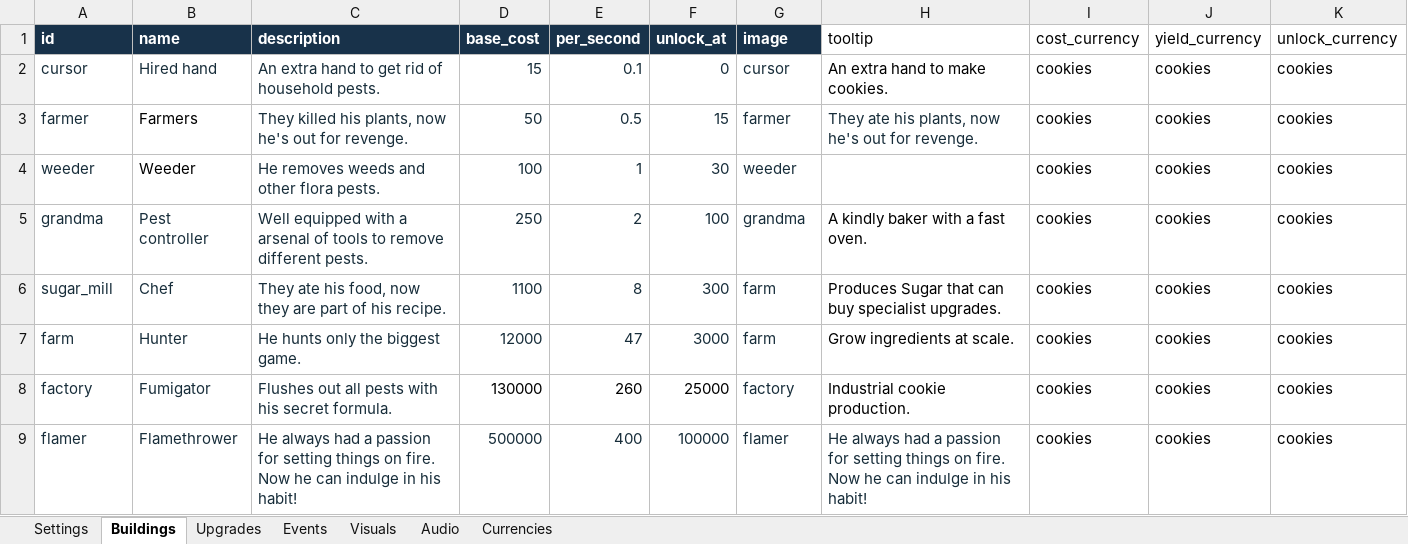
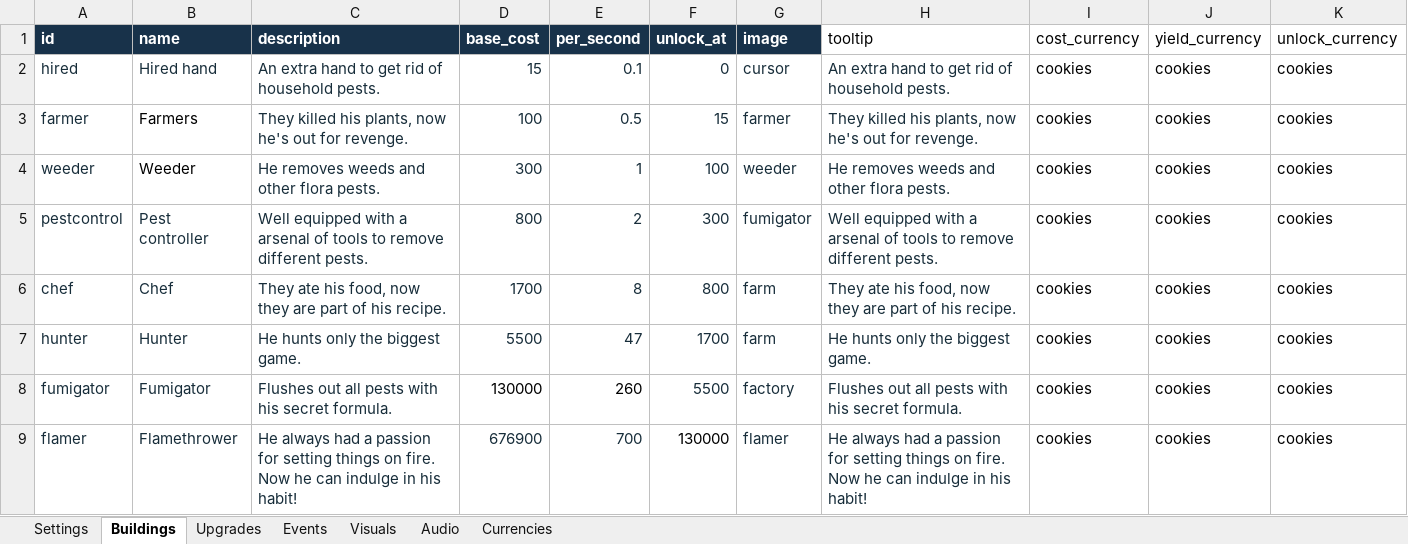
Before and after one commit to AmberTimber/COMP-2165-project-3, an Excel workbook: Pest control empire/Student Content/Clicker Template.xlsx, sheet Buildings, drawn as a sheet; only a part is shown; values as stored, in another font and other column widths than the file's, no borders; the diff covers the shown part only; the diff names each change by its address in the sheet, - before the commit and + after, or states it on an @@ line.

```diff
--- a/Pest control empire/Student Content/Clicker Template.xlsx (sheet Buildings)
+++ b/Pest control empire/Student Content/Clicker Template.xlsx (sheet Buildings)
-A2 (id): cursor
+A2 (id): hired
-H2 (tooltip): An extra hand to make cookies.
+H2 (tooltip): An extra hand to get rid of household pests.
-H2 text colour: black
+H2 text colour: #172D3A
-D3 (base_cost): 50
+D3 (base_cost): 100
-H3 (tooltip): They ate his plants,…
+H3 (tooltip): They killed his plants,…
-D4 (base_cost): 100
+D4 (base_cost): 300
-F4 (unlock_at): 30
+F4 (unlock_at): 100
-H4 (tooltip): (empty)
+H4 (tooltip): He removes weeds and other flora pests.
-A5 (id): grandma
+A5 (id): pestcontrol
-D5 (base_cost): 250
+D5 (base_cost): 800
-F5 (unlock_at): 100
+F5 (unlock_at): 300
-G5 (image): grandma
+G5 (image): fumigator
-H5 (tooltip): A kindly baker with a fast oven.
+H5 (tooltip): Well equipped with a arsenal of tools to remove different pests.
-H5:H8 text colour: black
+H5:H8 text colour: #172D3A
-A6 (id): sugar_mill
+A6 (id): chef
-D6 (base_cost): 1100
+D6 (base_cost): 1700
-F6 (unlock_at): 300
+F6 (unlock_at): 800
-H6 (tooltip): Produces Sugar that can buy specialist upgrades.
+H6 (tooltip): They ate his food, now they are part of his recipe.
-A7 (id): farm
+A7 (id): hunter
-D7 (base_cost): 12000
+D7 (base_cost): 5500
-F7 (unlock_at): 3000
+F7 (unlock_at): 1700
-H7 (tooltip): Grow ingredients at scale.
+H7 (tooltip): He hunts only the biggest game.
-A8 (id): factory
+A8 (id): fumigator
-F8 (unlock_at): 25000
+F8 (unlock_at): 5500
-F8 text colour: black
+F8 text colour: #172D3A
-H8 (tooltip): Industrial cookie production.
+H8 (tooltip): Flushes out all pests with his secret formula.
-D9 (base_cost): 500000
+D9 (base_cost): 676900
-E9 (per_second): 400
+E9 (per_second): 700
-F9 (unlock_at): 100000
+F9 (unlock_at): 130000
-F9 text colour: #172D3A
+F9 text colour: black
```
Also changed, not shown: 2 added rows, 2 removed rows and 7 edited cells elsewhere in this sheet, sheet Visuals, sheet Upgrades, sheet Settings, sheet Currencies, sheet Events, 26 other files.
